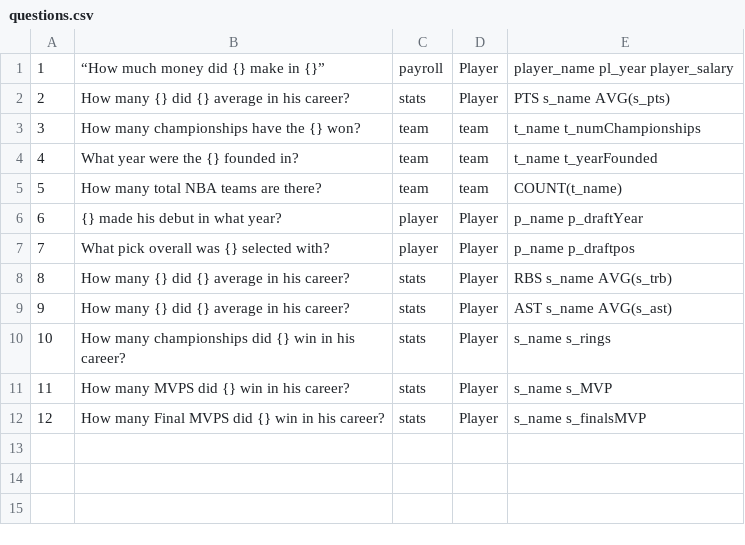
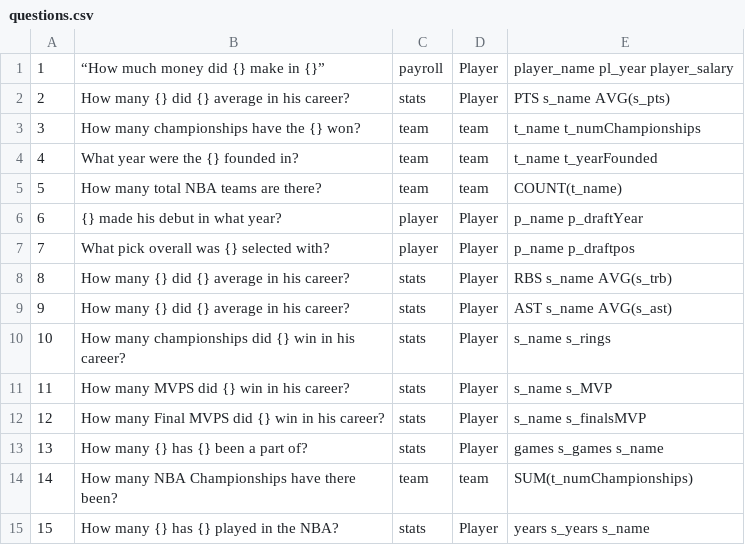
Before and after one commit to ifelsejet/CSE-111-Project, a CSV file: data/questions.csv, drawn as a sheet.

Commit message:
Add more questions

```diff
--- a/data/questions.csv
+++ b/data/questions.csv
@@ -12 +12,4 @@
 12,How many Final MVPS did {} win in his career?,stats,Player,s_name s_finalsMVP
+13,How many {} has {} been a part of?,stats,Player, games s_games s_name
+14,How many NBA Championships have there been?,team,team, SUM(t_numChampionships)
+15,How many {} has {} played in the NBA?,stats,Player, years s_years s_name
```
